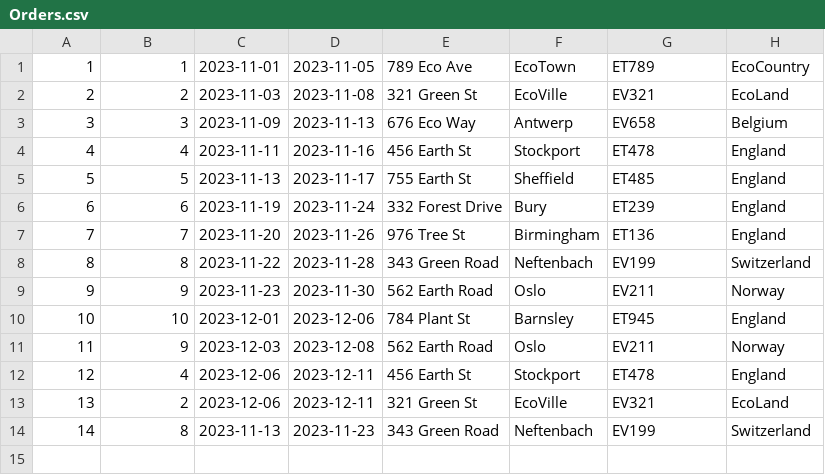
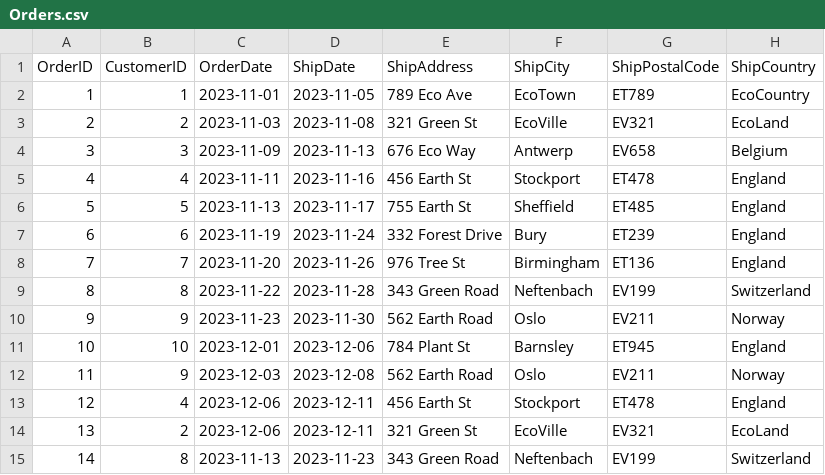
Before and after one commit to JM-630/CPSC_408_Assignment2, a CSV file: Orders.csv, drawn as a sheet.

Commit message:
Update Orders.csv

```diff
--- a/Orders.csv
+++ b/Orders.csv
@@ -1 +1,2 @@
+OrderID, CustomerID, OrderDate, ShipDate, ShipAddress, ShipCity, ShipPostalCode, ShipCountry
 1,1,2023-11-01,2023-11-05,789 Eco Ave,EcoTown,ET789,EcoCountry
```
